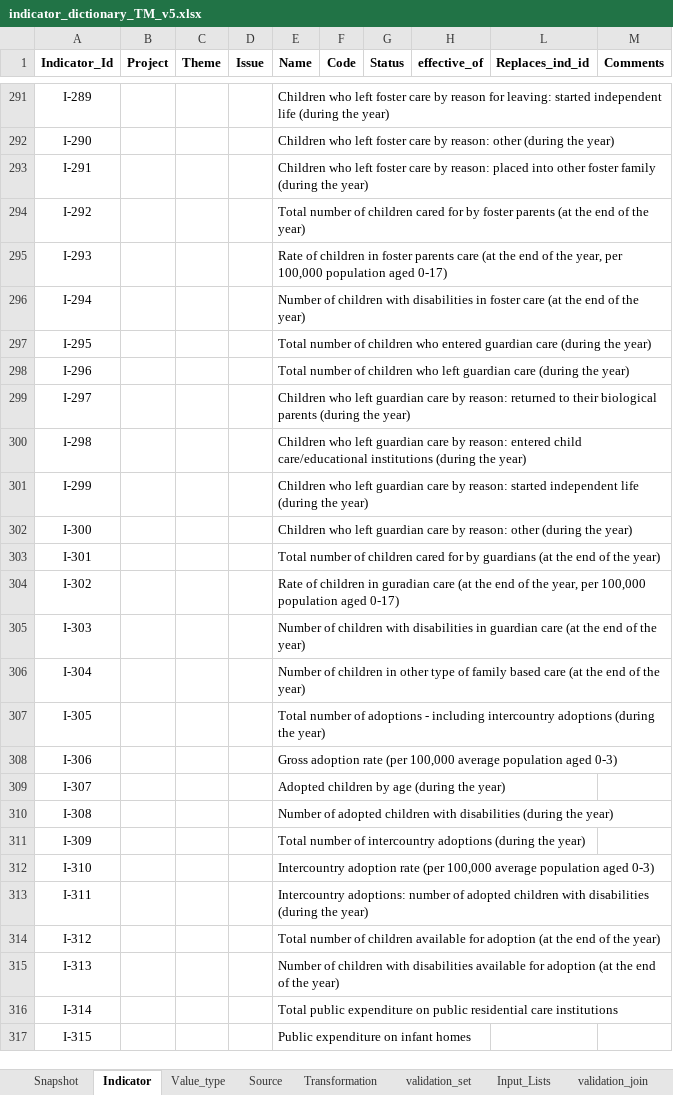
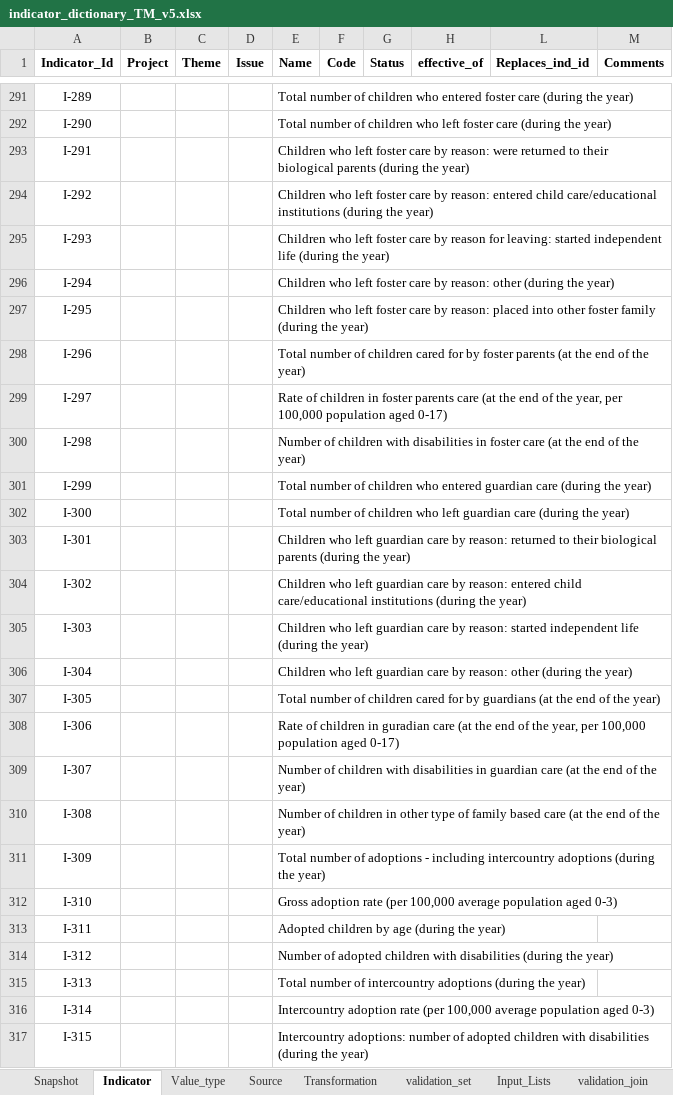
Before and after one commit to UNICEFECAR/data-etl, an Excel workbook: tmee/data_in/data_dictionary/indicator_dictionary_TM_v5.xlsx, sheet Indicator, drawn as a sheet; only a part is shown, gaps mark what is left out; values as stored, in another font and other column widths than the file's, no borders; the diff covers the shown part only; the diff names each change by its address in the sheet, - before the commit and + after, or states it on an @@ line.

Commit message:
update data dictionary SAP and GER L02 education, more updates to come

```diff
--- a/tmee/data_in/data_dictionary/indicator_dictionary_TM_v5.xlsx (sheet Indicator)
+++ b/tmee/data_in/data_dictionary/indicator_dictionary_TM_v5.xlsx (sheet Indicator)
-E291 (Name): Children who left foster care by reason for leaving: started independent life (during the…
+E291 (Name): Total number of children who entered foster care (during the…
-E292 (Name): Children who left foster care by reason: other (during the…
+E292 (Name): Total number of children who left foster care (during the…
-E293 (Name): …by reason: placed into other foster family (during the…
+E293 (Name): …by reason: were returned to their biological parents (during the…
-E294 (Name): Total number of children cared for by foster parents (at the end of the year)
+E294 (Name): Children who left foster care by reason: entered child care/educational institutions (during the year)
-E295 (Name): Rate of children in foster parents care (at the end of the year, per 100,000 population aged 0-17)
+E295 (Name): Children who left foster care by reason for leaving: started independent life (during the year)
-E296 (Name): Number of children with disabilities in foster care (at the end of the year)
+E296 (Name): Children who left foster care by reason: other (during the year)
-E297 (Name): Total number of children who entered guardian care (during the…
+E297 (Name): Children who left foster care by reason: placed into other foster family (during the…
-E298 (Name): …of children who left guardian care (during the year)
+E298 (Name): …of children cared for by foster parents (at the end of the year)
-E299 (Name): Children who left guardian care by reason: returned to their biological parents (during the year)
+E299 (Name): Rate of children in foster parents care (at the end of the year, per 100,000 population aged 0-17)
-E300 (Name): Children who left guardian care by reason: entered child care/educational institutions (during the year)
+E300 (Name): Number of children with disabilities in foster care (at the end of the year)
-E301 (Name): Children who left guardian care by reason: started independent life (during the…
+E301 (Name): Total number of children who entered guardian care (during the…
-E302 (Name): Children who left guardian care by reason: other (during the…
+E302 (Name): Total number of children who left guardian care (during the…
-E303 (Name): Total number of children cared for by guardians (at the end of the year)
+E303 (Name): Children who left guardian care by reason: returned to their biological parents (during the year)
-E304 (Name): Rate of children in guradian care (at the end of the year, per 100,000 population aged 0-17)
+E304 (Name): Children who left guardian care by reason: entered child care/educational institutions (during the year)
-E305 (Name): Number of children with disabilities in guardian care (at the end of the year)
+E305 (Name): Children who left guardian care by reason: started independent life (during the year)
-E306 (Name): Number of children in other type of family based care (at the end of the year)
+E306 (Name): Children who left guardian care by reason: other (during the year)
-E307 (Name): …number of adoptions - including intercountry adoptions (during the year)
+E307 (Name): …number of children cared for by guardians (at the end of the year)
-E308 (Name): Gross adoption rate (per 100,000 average population aged 0-3)
+E308 (Name): Rate of children in guradian care (at the end of the year, per 100,000 population aged 0-17)
-E309 (Name): Adopted children by age (during the year)
+E309 (Name): Number of children with disabilities in guardian care (at the end of the year)
-E310 (Name): Number of adopted children with disabilities (during the year)
+E310 (Name): Number of children in other type of family based care (at the end of the year)
-E311 (Name): …number of intercountry adoptions…
+E311 (Name): …number of adoptions - including intercountry adoptions…
-E312 (Name): Intercountry adoption rate…
+E312 (Name): Gross adoption rate…
-E313 (Name): Intercountry adoptions: number of adopted children with disabilities (during the…
+E313 (Name): Adopted children by age (during the…
-E314 (Name): Total number of children available for adoption (at the end of the year)
+E314 (Name): Number of adopted children with disabilities (during the year)
-E315 (Name): Number of children with disabilities available for adoption (at the end of the year)
+E315 (Name): Total number of intercountry adoptions (during the year)
-E316 (Name): Total public expenditure on public residential care institutions
+E316 (Name): Intercountry adoption rate (per 100,000 average population aged 0-3)
-E317 (Name): Public expenditure on infant homes
+E317 (Name): Intercountry adoptions: number of adopted children with disabilities (during the year)
```
Also changed, not shown: 8 added rows, 4 removed rows, 361 edited cells and cell formats elsewhere in this sheet, sheet Snapshot, sheet Source, formulas that keep their value.
